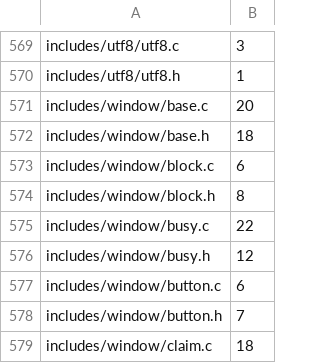
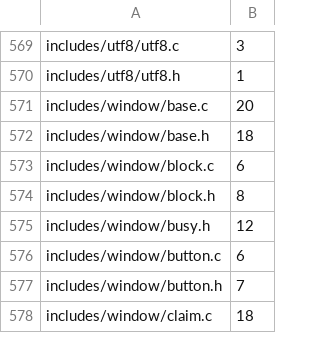
Before and after one commit to dstroy0/orior, a TSV file: utils/maint/prose/prose_ratchet.tsv, drawn as a sheet; only a part is shown, gaps mark what is left out; the diff names each change by its address in the sheet, - before the commit and + after, or states it on an @@ line.

Commit message:
The busy fuse's comments state its trail, burn and pictures in ASD-STE100.

```diff
--- a/utils/maint/prose/prose_ratchet.tsv
+++ b/utils/maint/prose/prose_ratchet.tsv
-row 575: includes/window/busy.c | 22
```
Also changed, not shown: 1 other file.
